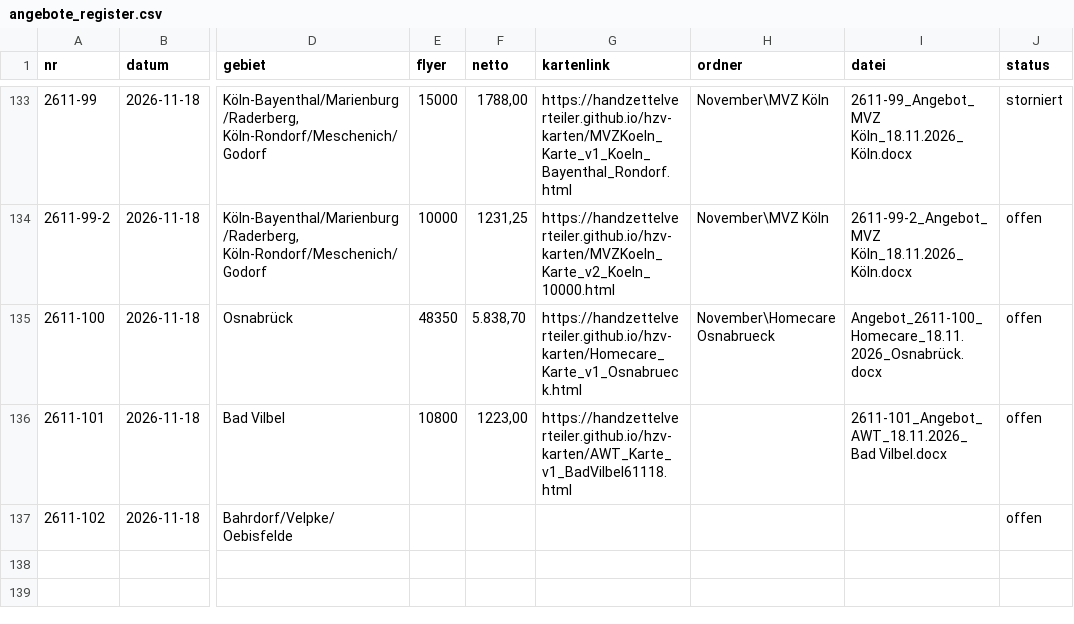
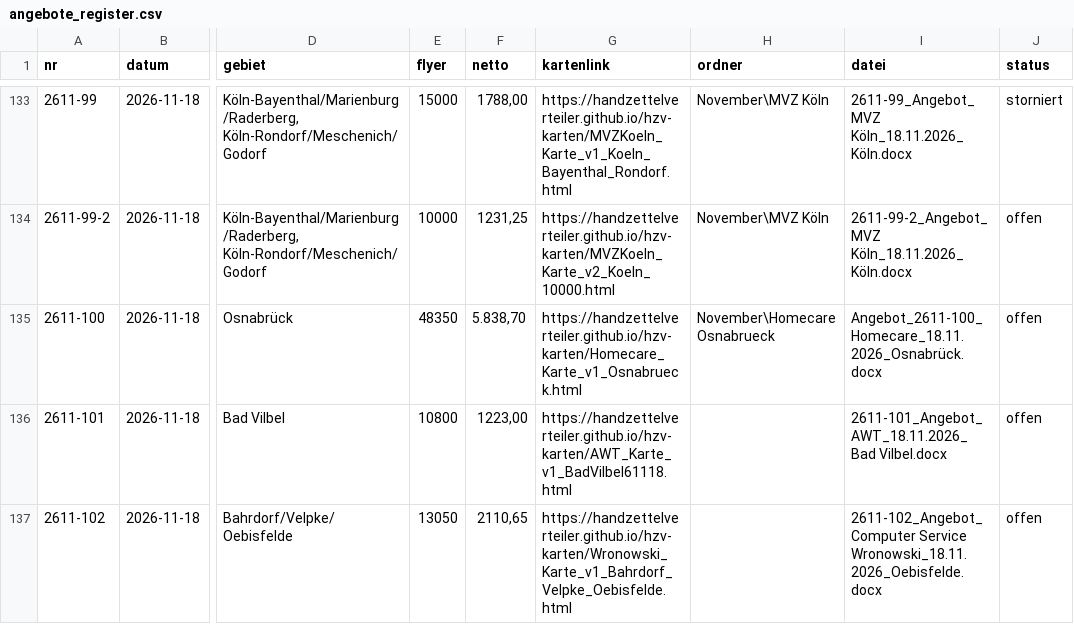
Before and after one commit to handzettelverteiler/hzv-karten, a CSV file: daten/angebote_register.csv, drawn as a sheet; only a part is shown, gaps mark what is left out; the diff names each change by its address in the sheet, - before the commit and + after, or states it on an @@ line.

```diff
--- a/daten/angebote_register.csv
+++ b/daten/angebote_register.csv
-E137 (flyer): (empty)
+E137 (flyer): 13050
-F137 (netto): (empty)
+F137 (netto): 2110,65
-G137 (kartenlink): (empty)
+G137 (kartenlink): https://handzettelverteiler.github.io/hzv-karten/Wronowski_Karte_v1_Bahrdorf_Velpke_Oebisfelde.html
-I137 (datei): (empty)
+I137 (datei): 2611-102_Angebot_Computer Service Wronowski_18.11.2026_Oebisfelde.docx
```
